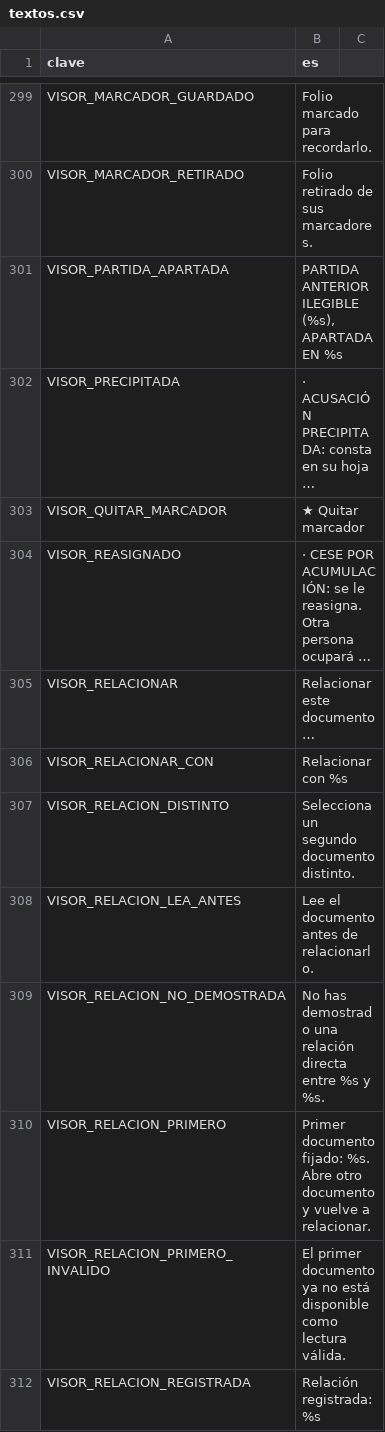
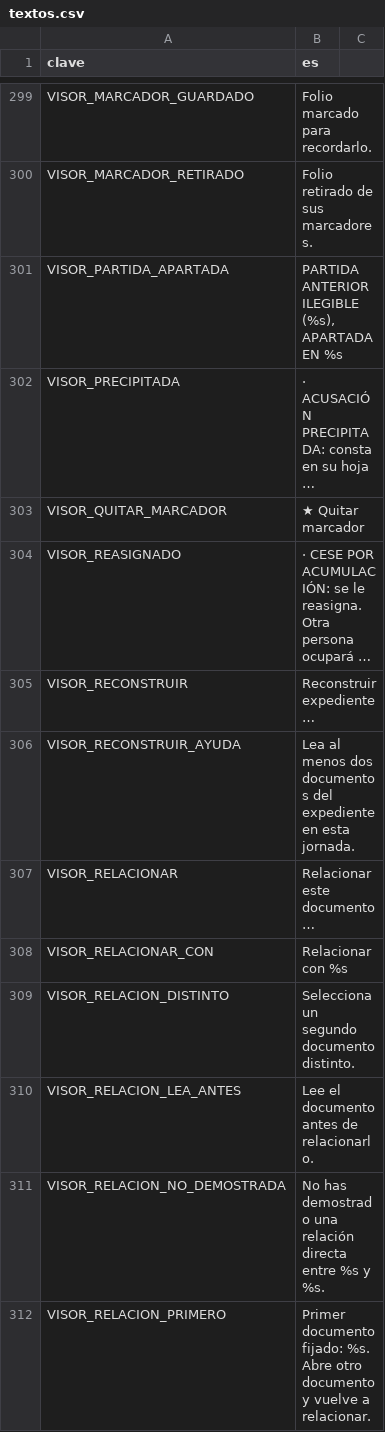
Before and after one commit to EspacioKoop/expediente-legado, a CSV file: godot/datos/textos.csv, drawn as a sheet; only a part is shown, gaps mark what is left out; the shorter side is filled out with more unchanged rows; long unchanged cells end in …; the diff names each change by its address in the sheet, - before the commit and + after, or states it on an @@ line.

```diff
--- a/godot/datos/textos.csv
+++ b/godot/datos/textos.csv
+row 305: VISOR_RECONSTRUIR | Reconstruir expediente…
+row 306: VISOR_RECONSTRUIR_AYUDA | Lea al menos dos documentos del expediente en esta jornada.
```
Also changed, not shown: 1 other file.
